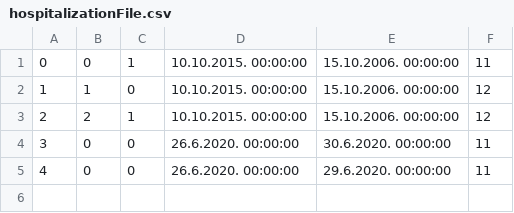
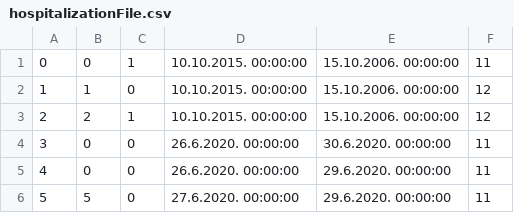
Before and after one commit to ilijabrdar/hospital_system, a CSV file: code/Resources/Data/hospitalizationFile.csv, drawn as a sheet.

```diff
--- a/code/Resources/Data/hospitalizationFile.csv
+++ b/code/Resources/Data/hospitalizationFile.csv
@@ -5 +5,2 @@
 4,0,0,26.6.2020. 00:00:00,29.6.2020. 00:00:00,11
+5,5,0,27.6.2020. 00:00:00,29.6.2020. 00:00:00,11
```
Also changed, not shown: code/Resources/Data/businessdays.csv, code/Resources/Data/operationFile.csv, 11 other files.
